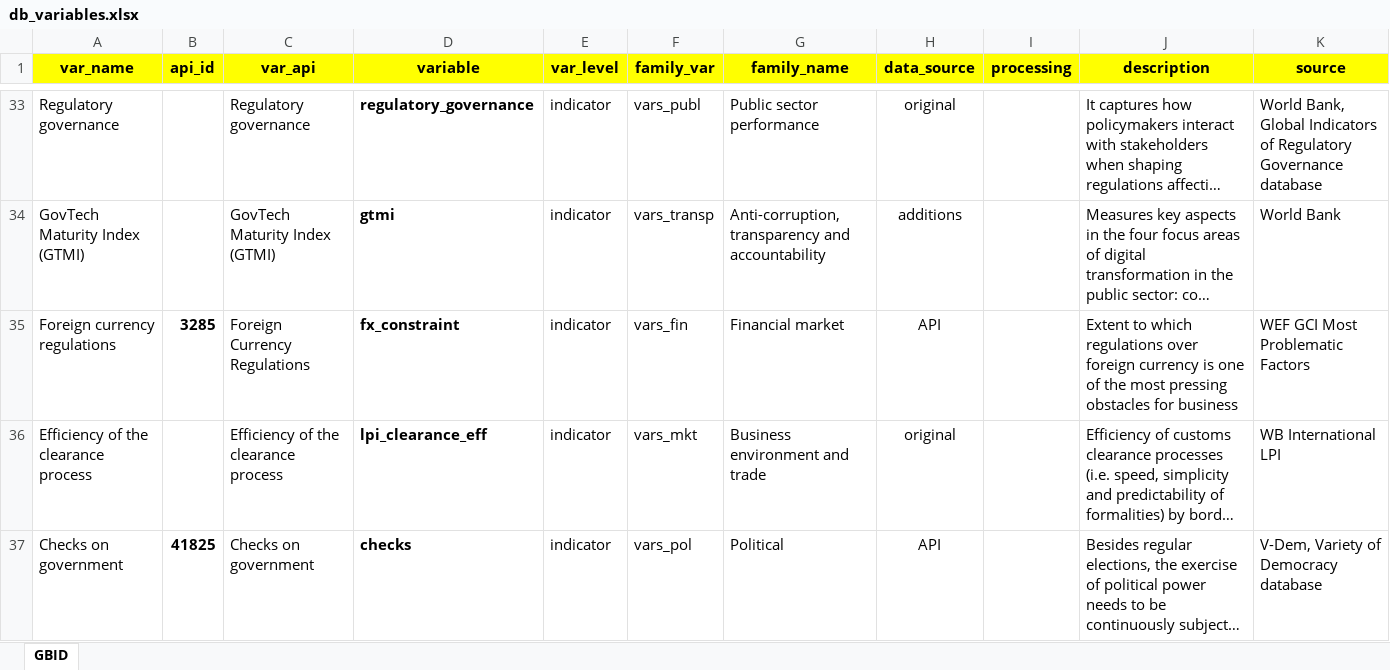
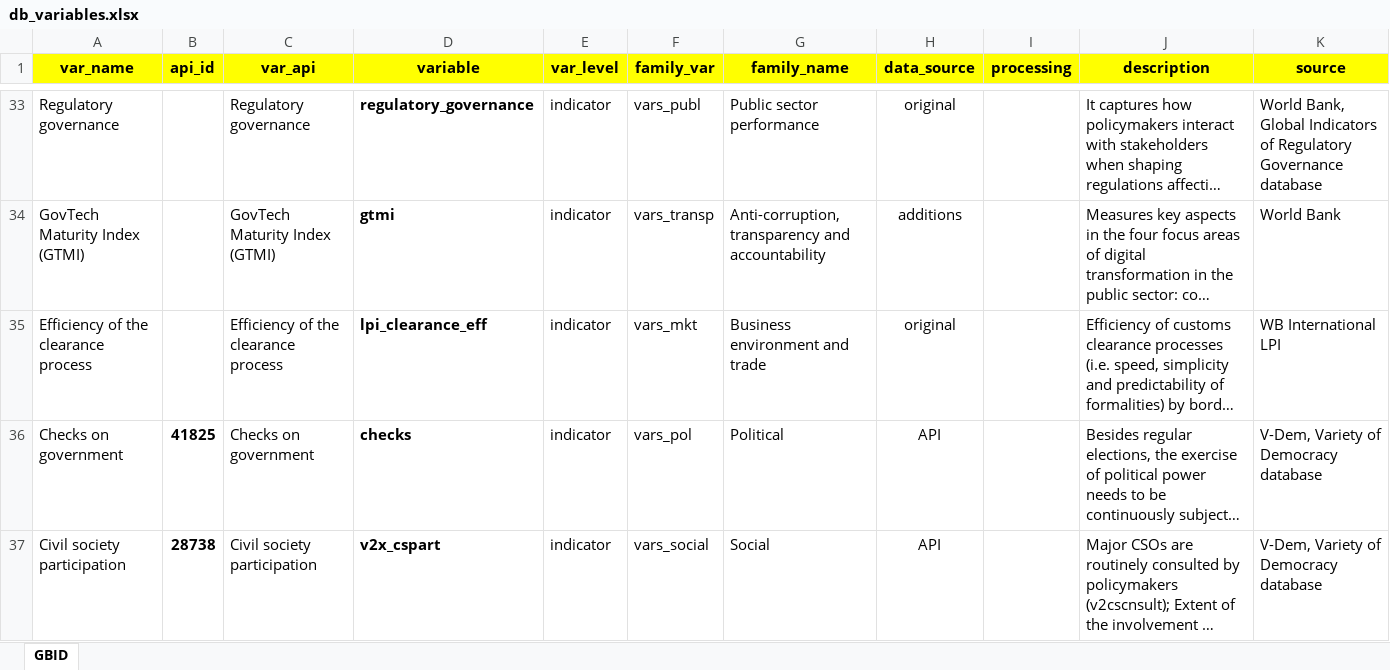
Before and after one commit to worldbank/institutional-assessment-dashboard, an Excel workbook: data/db_variables.xlsx, sheet GBID, drawn as a sheet; only a part is shown, gaps mark what is left out; the shorter side is filled out with more unchanged rows; long unchanged cells end in …; values as stored, in another font and other column widths than the file's, no borders; the diff covers the shown part only; the diff names each change by its address in the sheet, - before the commit and + after, or states it on an @@ line.

Commit message:
Sanitization of Code - Removed Global Corruption,Foreign Currency

```diff
--- a/data/db_variables.xlsx (sheet GBID)
+++ b/data/db_variables.xlsx (sheet GBID)
-row 35: Foreign currency regulations | 3285 | Foreign Currency Regulations | fx_constraint | indicator | vars_fin | Financial market | API |  | Extent to which regulations over foreign currency is one of the most pressing obstacles for business | WEF GCI Most Problematic Factors
```
Also changed, not shown: 1 removed row elsewhere in this sheet, formulas that keep their value, 1 other file.
